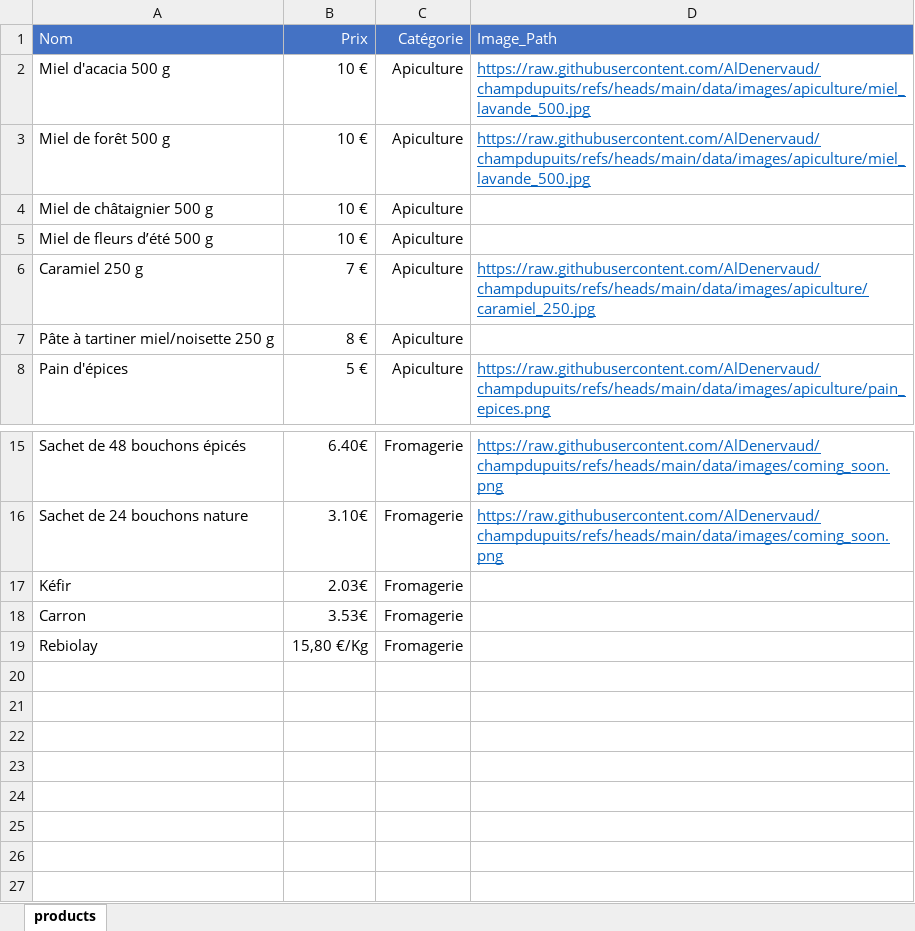
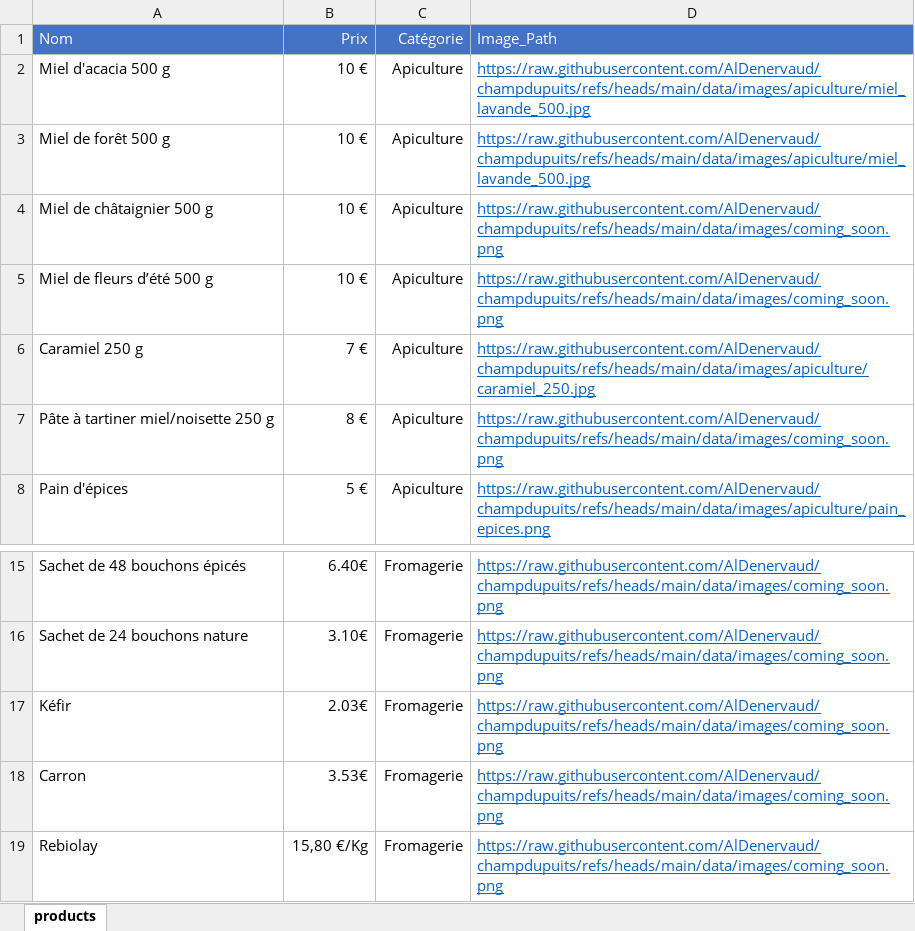
Before and after one commit to AlDenervaud/champdupuits, an Excel workbook: products.xlsx, sheet products, drawn as a sheet; only a part is shown, gaps mark what is left out; values as stored, in another font and other column widths than the file's, no borders; charts and pictures not drawn; the diff names each change by its address in the sheet, - before the commit and + after, or states it on an @@ line.

Commit message:
Add files via upload

```diff
--- a/products.xlsx (sheet products)
+++ b/products.xlsx (sheet products)
-D4:D5 (Image_Path): (empty)
+D4:D5 (Image_Path): https://raw.githubusercontent.com/AlDenervaud/champdupuits/refs/heads/main/data/images/coming_soon.png
-D7 (Image_Path): (empty)
+D7 (Image_Path): https://raw.githubusercontent.com/AlDenervaud/champdupuits/refs/heads/main/data/images/coming_soon.png
-D17:D19 (Image_Path): (empty)
+D17:D19 (Image_Path): https://raw.githubusercontent.com/AlDenervaud/champdupuits/refs/heads/main/data/images/coming_soon.png
```
Also changed, not shown: charts or pictures.
